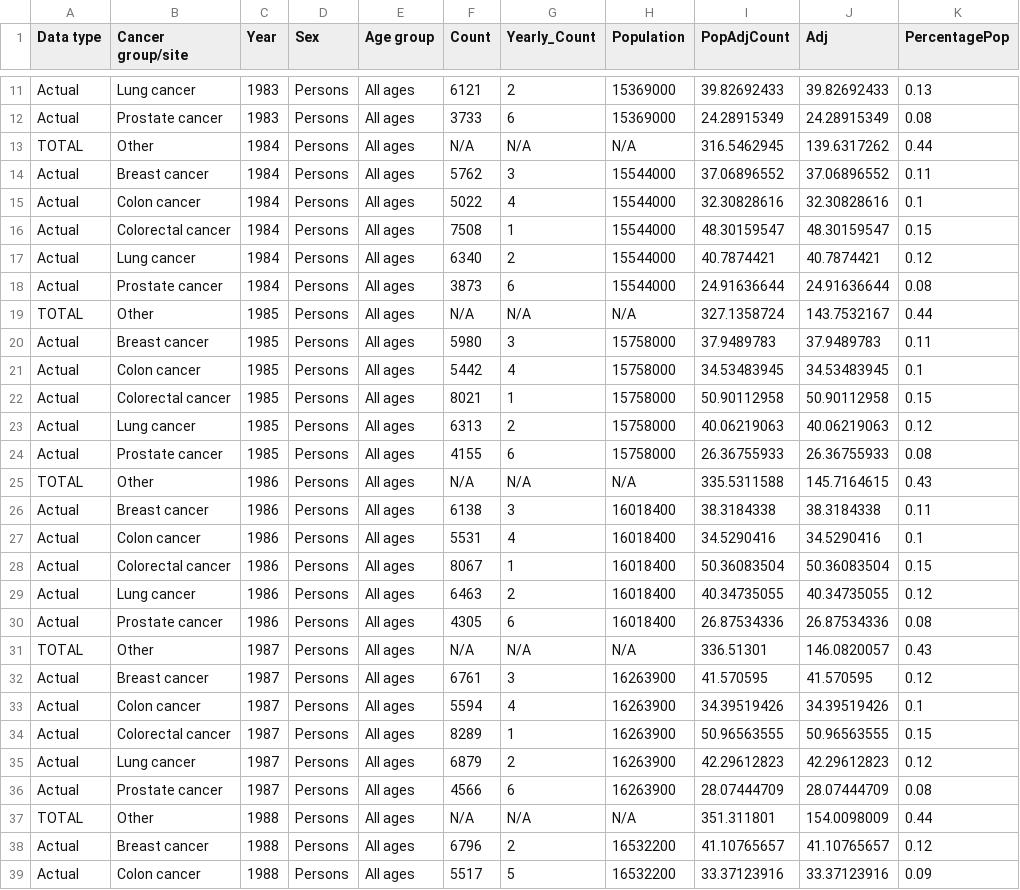
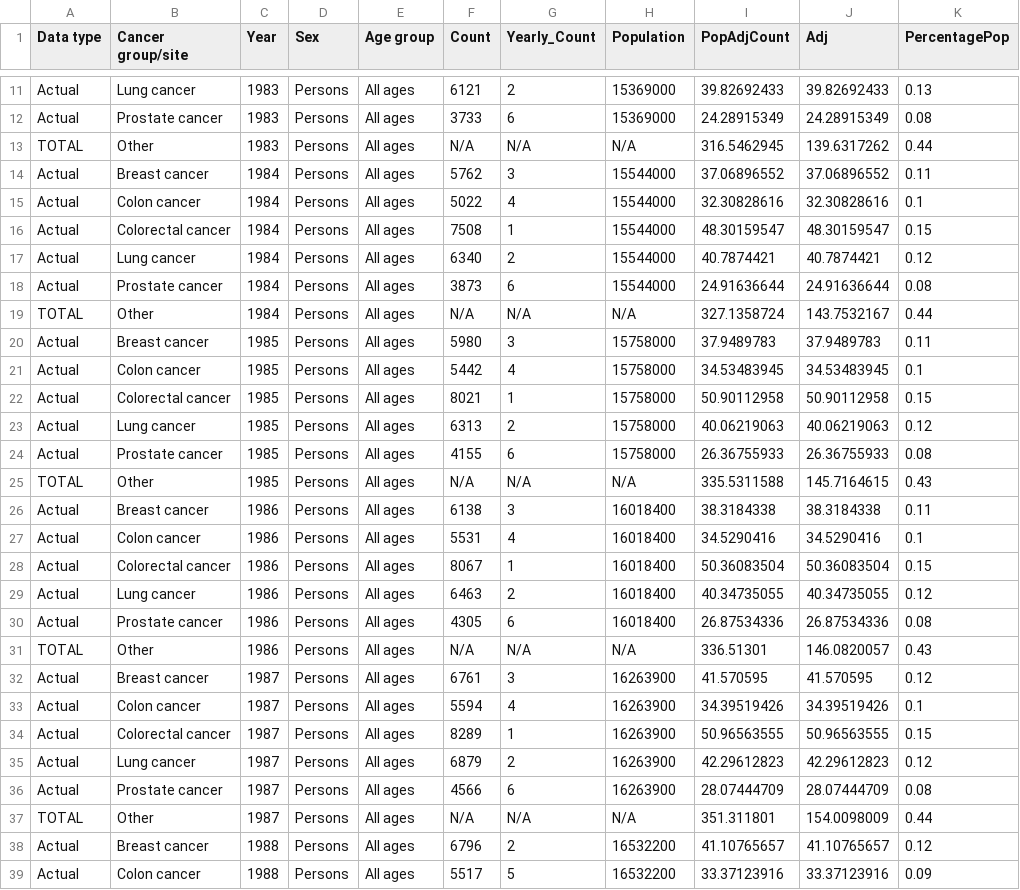
Before and after one commit to rp-mon/rp-mon.github.io, a CSV file: FIT3179/assignment 2/stackedbar.csv, drawn as a sheet; only a part is shown, gaps mark what is left out; the diff covers the shown part only; the diff names each change by its address in the sheet, - before the commit and + after, or states it on an @@ line.

Commit message:
Update stackedbar.csv

```diff
--- a/FIT3179/assignment 2/stackedbar.csv
+++ b/FIT3179/assignment 2/stackedbar.csv
-C13 (Year): 1984
+C13 (Year): 1983
-C19 (Year): 1985
+C19 (Year): 1984
-C25 (Year): 1986
+C25 (Year): 1985
-C31 (Year): 1987
+C31 (Year): 1986
-C37 (Year): 1988
+C37 (Year): 1987
```
Also changed, not shown: 29 edited cells elsewhere in this file.
